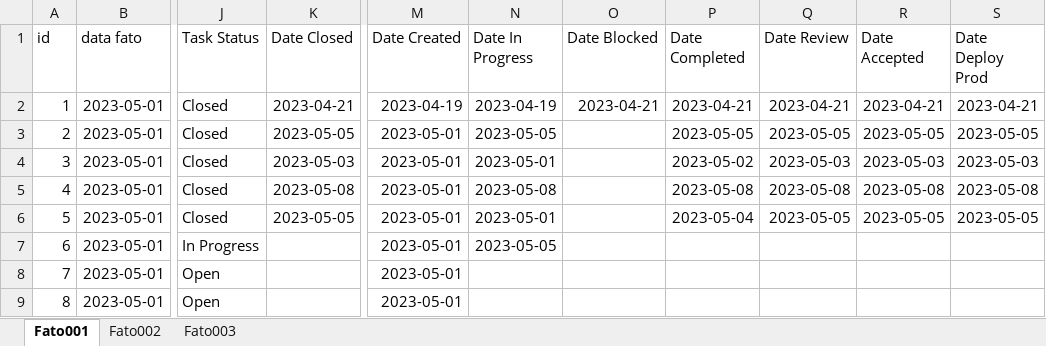
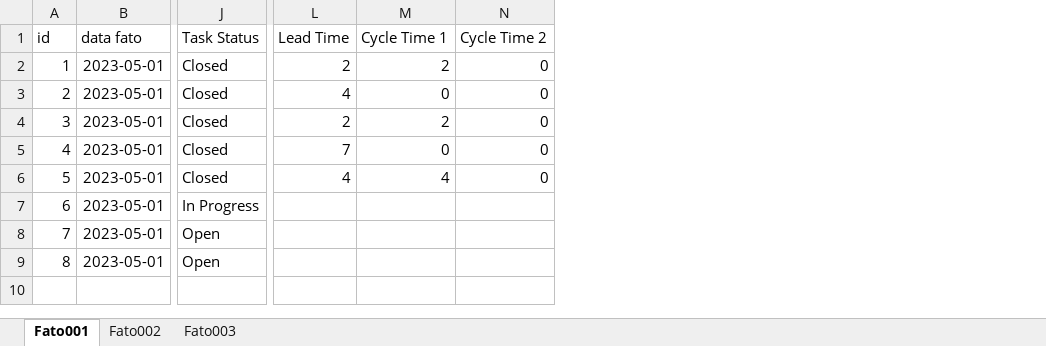
Before and after one commit to Tayrangel/Project_Management, an Excel workbook: Gerenciamento de Projetos/Fonte de dados/FATOS.xlsx, sheet Fato001, drawn as a sheet; only a part is shown, gaps mark what is left out; values as stored, in another font and other column widths than the file's, no borders; removed rows and columns are numbered as before the commit, all else as after; the diff names each change by its address in the sheet, - before the commit and + after, or states it on an @@ line.

```diff
--- a/Gerenciamento de Projetos/Fonte de dados/FATOS.xlsx (sheet Fato001)
+++ b/Gerenciamento de Projetos/Fonte de dados/FATOS.xlsx (sheet Fato001)
-column K (Date Closed), rows 2-6: 2023-04-21 | 2023-05-05 | 2023-05-03 | 2023-05-08 | 2023-05-05
-column M (Date Created), rows 2-9: 2023-04-19 | 2023-05-01 | 2023-05-01 | 2023-05-01 | 2023-05-01 | 2023-05-01 | 2023-05-01 | 2023-05-01
-column N (Date In Progress), rows 2-7: 2023-04-19 | 2023-05-05 | 2023-05-01 | 2023-05-08 | 2023-05-01 | 2023-05-05
-column O (Date Blocked), row 2: 2023-04-21
-column P (Date Completed), rows 2-6: 2023-04-21 | 2023-05-05 | 2023-05-02 | 2023-05-08 | 2023-05-04
-column Q (Date Review), rows 2-6: 2023-04-21 | 2023-05-05 | 2023-05-03 | 2023-05-08 | 2023-05-05
-column R (Date Accepted), rows 2-6: 2023-04-21 | 2023-05-05 | 2023-05-03 | 2023-05-08 | 2023-05-05
-column S (Date Deploy Prod), rows 2-6: 2023-04-21 | 2023-05-05 | 2023-05-03 | 2023-05-08 | 2023-05-05
+column L (Lead Time), rows 2-6: 2 | 4 | 2 | 7 | 4
+column M (Cycle Time 1), rows 2-6: 2 | 0 | 2 | 0 | 4
+column N (Cycle Time 2), rows 2-6: all 0
```
Also changed, not shown: sheet Fato002, 51 other files.
